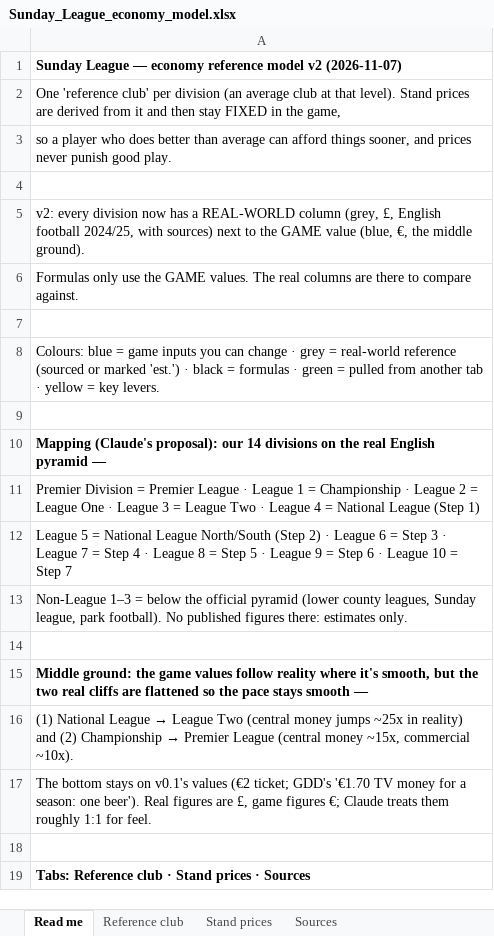
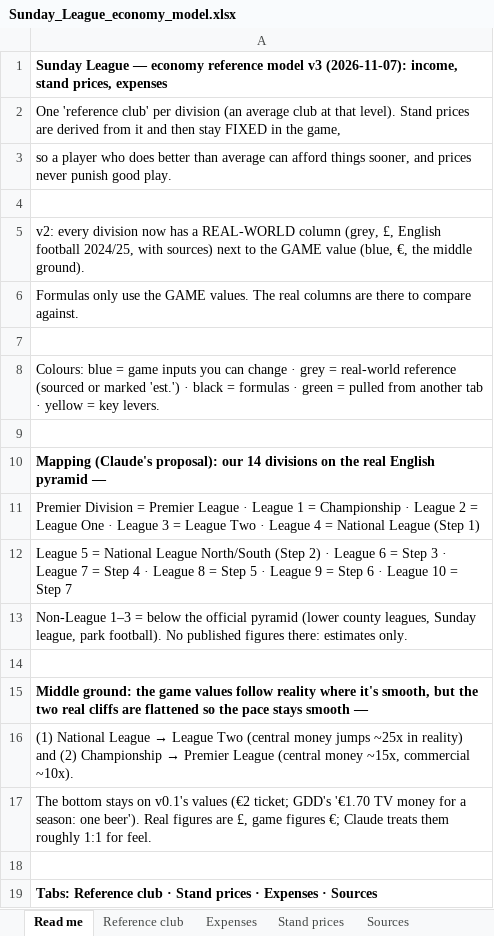
Before and after one commit to OriginDutch/Sunday-League, an Excel workbook: design/economy/Sunday_League_economy_model.xlsx, sheet Read me, drawn as a sheet; values as stored, in another font and other column widths than the file's, no borders; the diff names each change by its address in the sheet, - before the commit and + after, or states it on an @@ line.

```diff
--- a/design/economy/Sunday_League_economy_model.xlsx (sheet Read me)
+++ b/design/economy/Sunday_League_economy_model.xlsx (sheet Read me)
+sheet tab: Expenses
-A1: …reference model v2 (2026-11-07)
+A1: …reference model v3 (2026-11-07): income, stand prices, expenses
-A19: …prices · Sources
+A19: …prices · Expenses · Sources
```
Also changed, not shown: sheet Sources, 2 other files.
